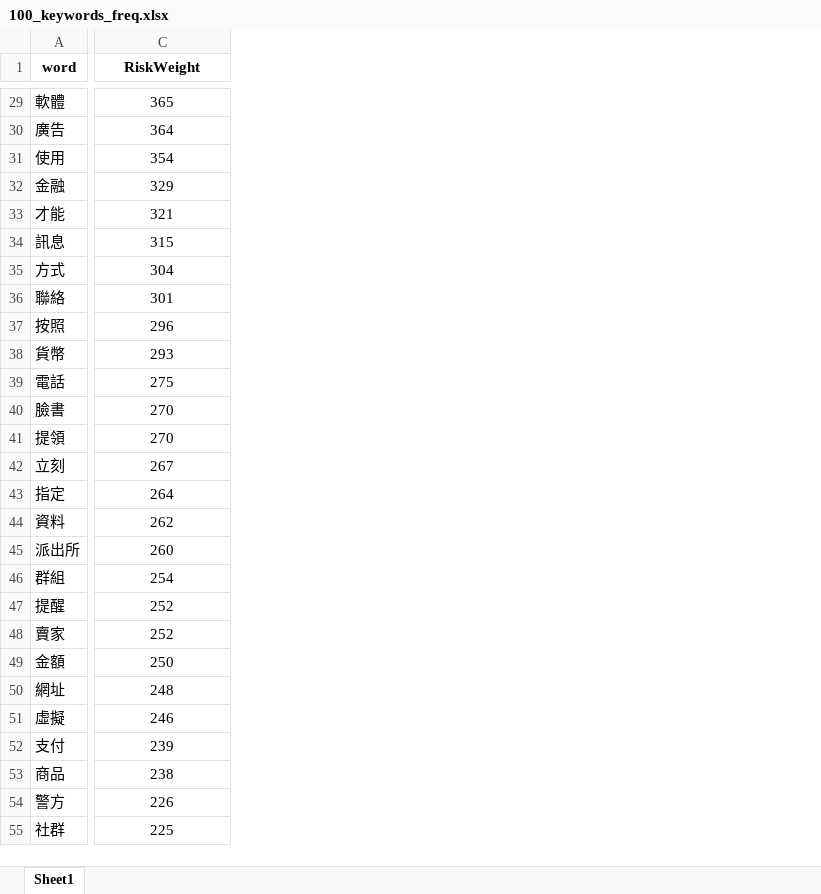
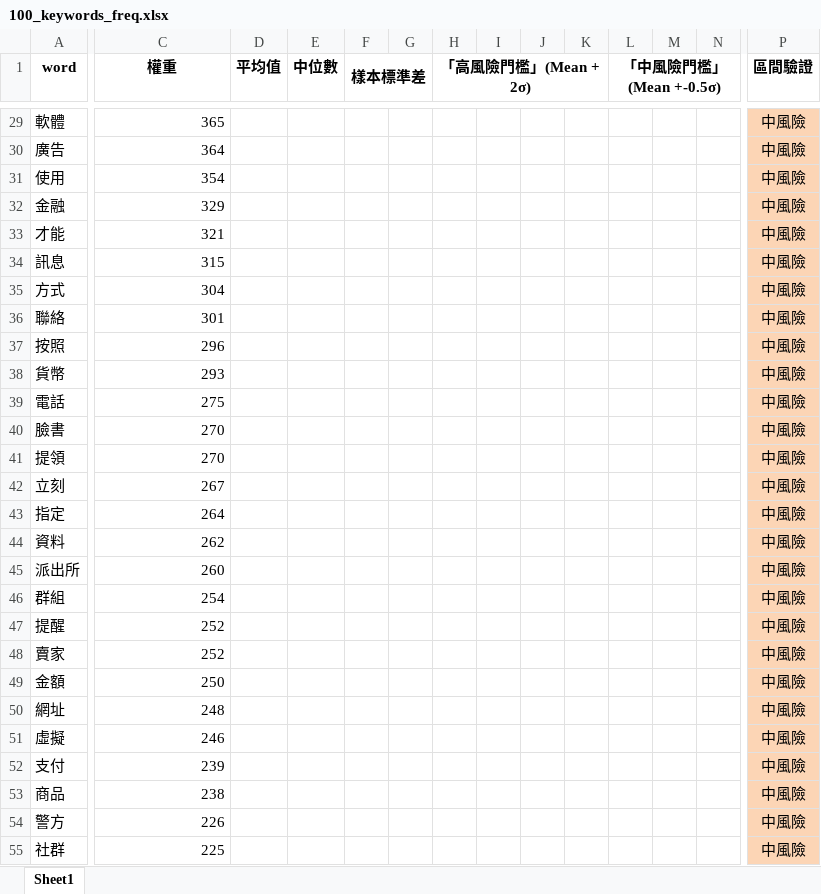
Before and after one commit to mosin0312/web---vue, an Excel workbook: 100_keywords_freq.xlsx, sheet Sheet1, drawn as a sheet; only a part is shown, gaps mark what is left out; values as stored, in another font and other column widths than the file's, no borders; the diff covers the shown part only; the diff names each change by its address in the sheet, - before the commit and + after, or states it on an @@ line.

```diff
--- a/100_keywords_freq.xlsx (sheet Sheet1)
+++ b/100_keywords_freq.xlsx (sheet Sheet1)
+column D (平均值), empty
+column E (中位數), empty
+column F (樣本標準差), empty
+column G, empty
+column H (「高風險門檻」(Mean + 2σ)), empty
+column I, empty
+column J, empty
+column K, empty
+column L (「中風險門檻」(Mean +-0.5σ)), empty
+column M, empty
+column N, empty
+column P (區間驗證), rows 29-55: all 中風險
-C1: RiskWeight
+C1: 權重
-C29:C55 alignment: center
+C29:C55 alignment: right
```
Also changed, not shown: 1 added column and cell formats elsewhere in this sheet.
